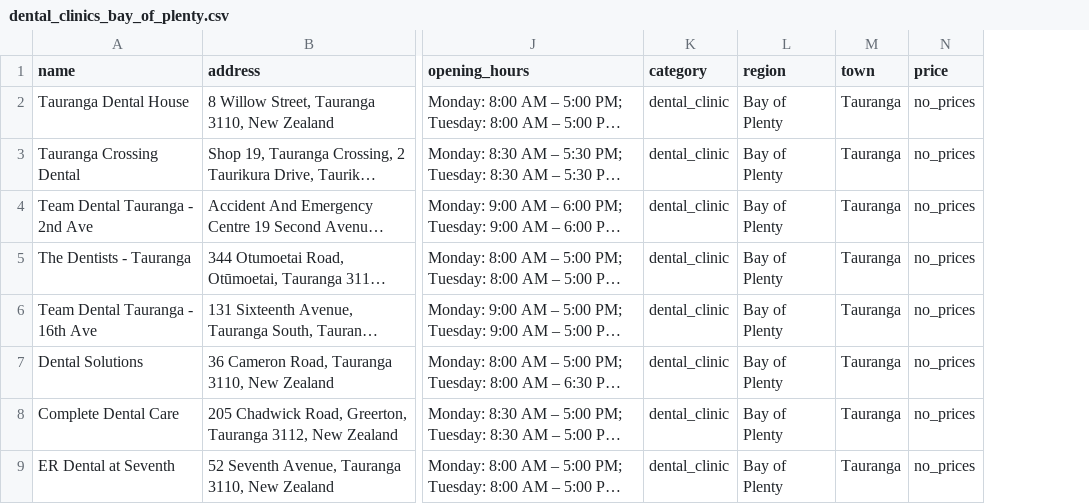
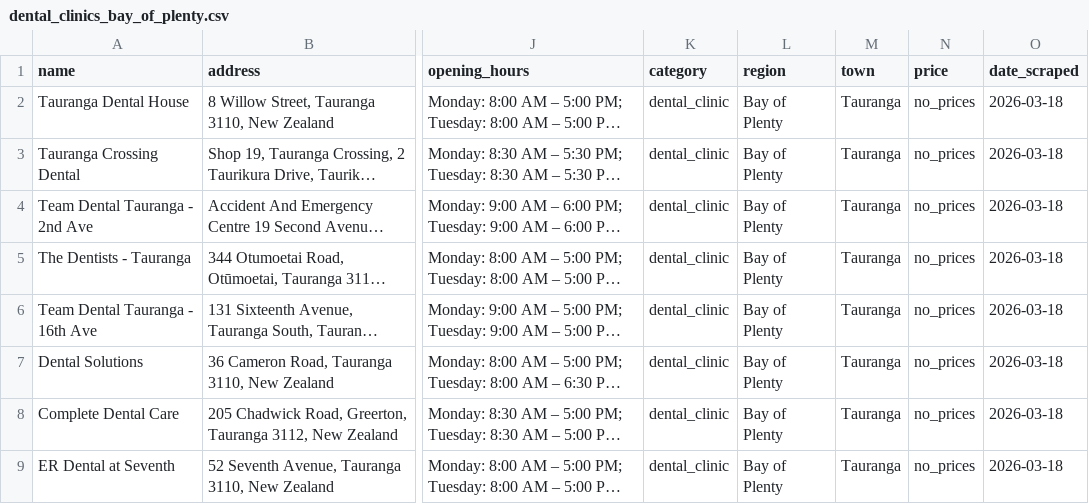
Before and after one commit to The-Directory-Guys/Dental.Directory, a CSV file: dental_clinics_bay_of_plenty.csv, drawn as a sheet; only a part is shown, gaps mark what is left out; long unchanged cells end in …; the diff names each change by its address in the sheet, - before the commit and + after, or states it on an @@ line.

```diff
--- a/dental_clinics_bay_of_plenty.csv
+++ b/dental_clinics_bay_of_plenty.csv
+column O (date_scraped), rows 2-9: all 2026-03-18
```
Also changed, not shown: dental_clinics_canterbury.csv, dental_clinics_otago.csv, 15 other files.
